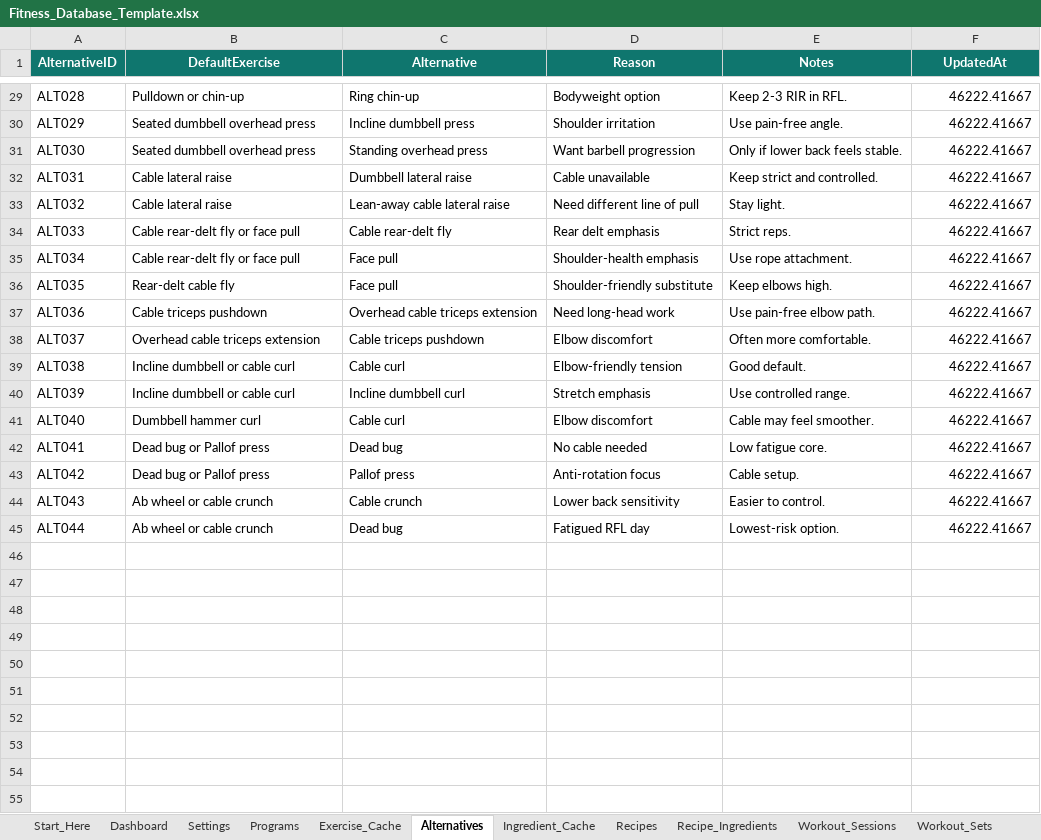
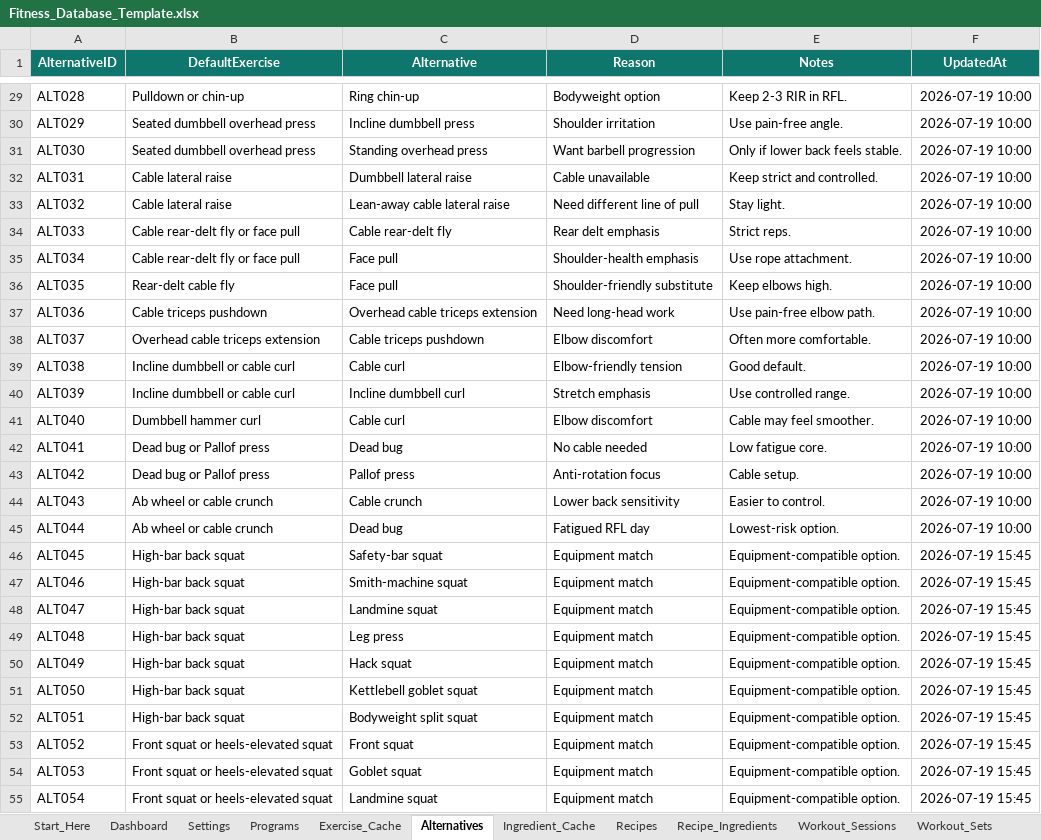
Before and after one commit to nfarrugia1985/Nfarrugia1985.github.io, an Excel workbook: Fitness_Database_Template.xlsx, sheet Alternatives, drawn as a sheet; only a part is shown, gaps mark what is left out; values as stored, in another font and other column widths than the file's, no borders; the diff covers the shown part only; the diff names each change by its address in the sheet, - before the commit and + after, or states it on an @@ line.

```diff
--- a/Fitness_Database_Template.xlsx (sheet Alternatives)
+++ b/Fitness_Database_Template.xlsx (sheet Alternatives)
-F29:F45 (UpdatedAt): 46222.41667
+F29:F45 (UpdatedAt): 2026-07-19 10:00
+row 46: ALT045 | High-bar back squat | Safety-bar squat | Equipment match | Equipment-compatible option. | 2026-07-19 15:45
+row 47: ALT046 | High-bar back squat | Smith-machine squat | Equipment match | Equipment-compatible option. | 2026-07-19 15:45
+row 48: ALT047 | High-bar back squat | Landmine squat | Equipment match | Equipment-compatible option. | 2026-07-19 15:45
+row 49: ALT048 | High-bar back squat | Leg press | Equipment match | Equipment-compatible option. | 2026-07-19 15:45
+row 50: ALT049 | High-bar back squat | Hack squat | Equipment match | Equipment-compatible option. | 2026-07-19 15:45
+row 51: ALT050 | High-bar back squat | Kettlebell goblet squat | Equipment match | Equipment-compatible option. | 2026-07-19 15:45
+row 52: ALT051 | High-bar back squat | Bodyweight split squat | Equipment match | Equipment-compatible option. | 2026-07-19 15:45
+row 53: ALT052 | Front squat or heels-elevated squat | Front squat | Equipment match | Equipment-compatible option. | 2026-07-19 15:45
+row 54: ALT053 | Front squat or heels-elevated squat | Goblet squat | Equipment match | Equipment-compatible option. | 2026-07-19 15:45
+row 55: ALT054 | Front squat or heels-elevated squat | Landmine squat | Equipment match | Equipment-compatible option. | 2026-07-19 15:45
```
Also changed, not shown: 107 added rows and 27 edited cells elsewhere in this sheet, sheet Exercise_Cache, sheet Programs, sheet App_State, sheet Start_Here, sheet Settings, sheet Sync_Config, other sheet tabs, charts or pictures, 11 other files.
